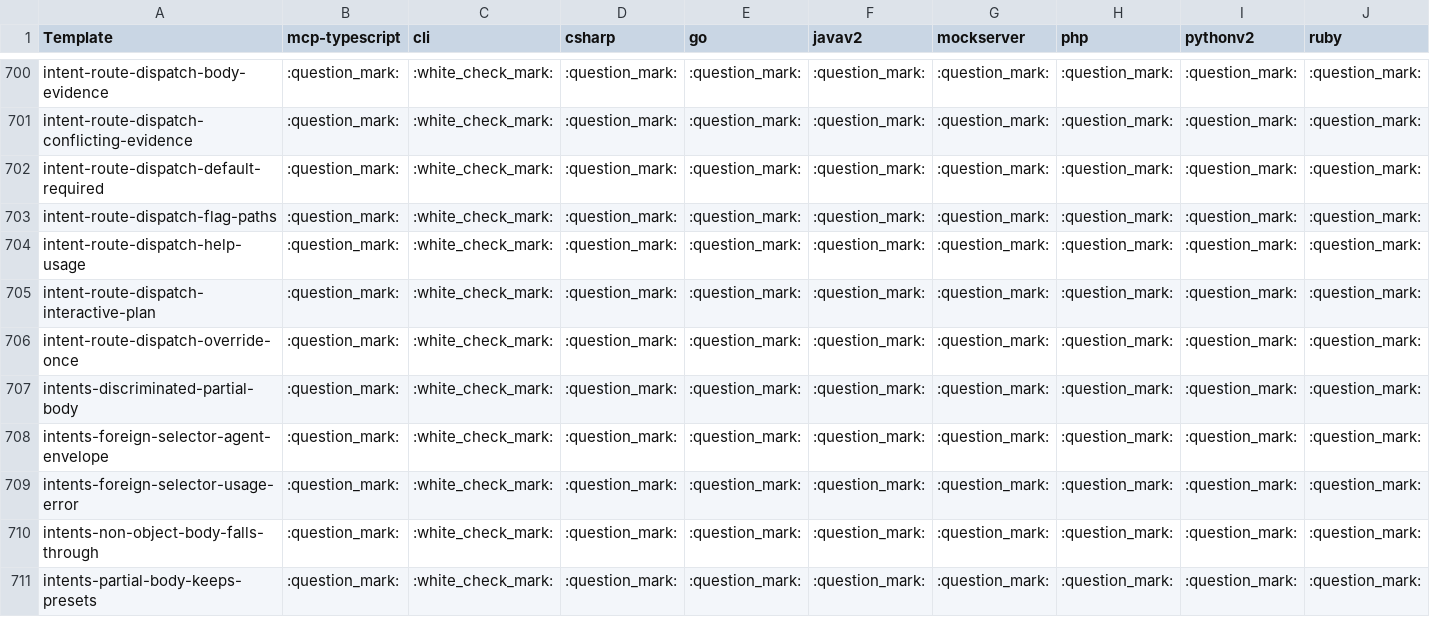
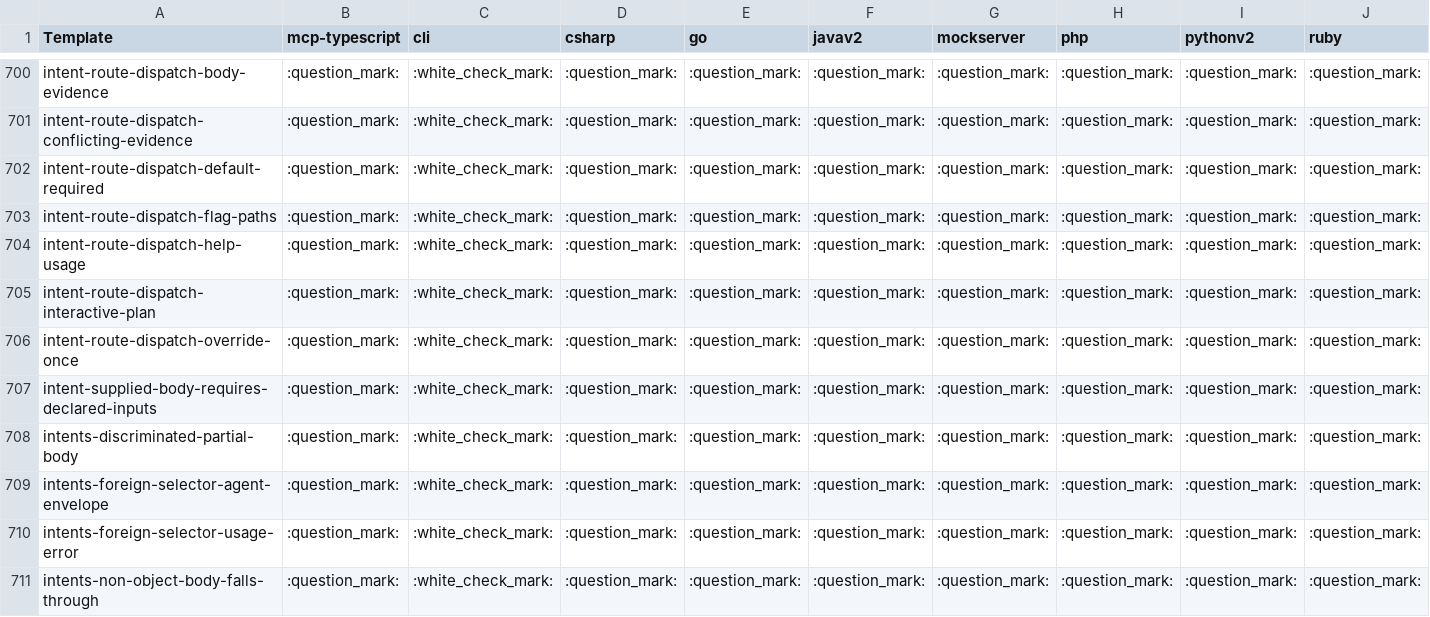
Before and after one commit to speakeasy-api/openapi-generation, a CSV file: reports/tests.csv, drawn as a sheet; only a part is shown, gaps mark what is left out; the shorter side is filled out with more unchanged rows; rows hold the shown columns only; the diff names each change by its address in the sheet, - before the commit and + after, or states it on an @@ line.

```diff
--- a/reports/tests.csv
+++ b/reports/tests.csv
+row 707: intent-supplied-body-requires-declared-inputs | :question_mark: | :white_check_mark: | :question_mark: | :question_mark: | :question_mark: | :question_mark: | :question_mark: | :question_mark: | :question_mark:
```
Also changed, not shown: 1 other file.
